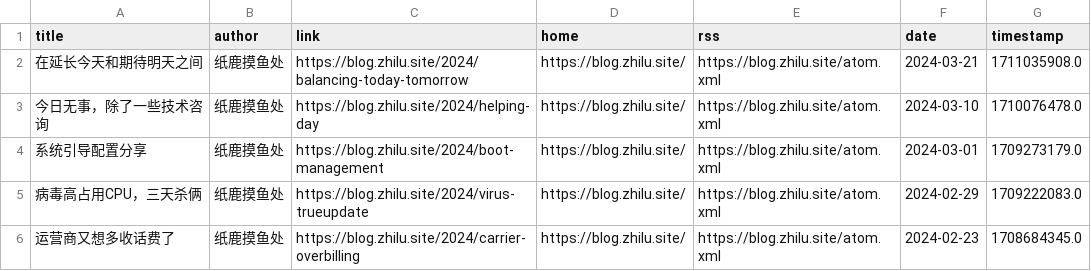
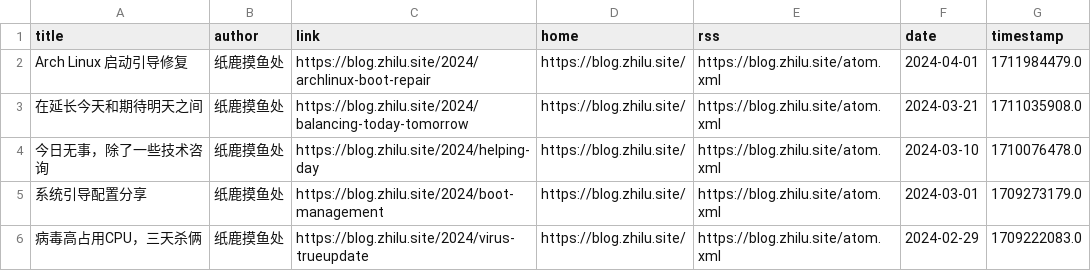
Before and after one commit to Moretti815/rssblog-source, a CSV file: all/12.csv, drawn as a sheet; only a part is shown; the shorter side is filled out with more unchanged rows.

```diff
--- a/all/12.csv
+++ b/all/12.csv
@@ -1,2 +1,3 @@
 title,author,link,home,rss,date,timestamp
+Arch Linux 启动引导修复,纸鹿摸鱼处,https://blog.zhilu.site/2024/archlinux-boot-repair,https://blog.zhilu.site/,https://blog.zhilu.site/atom.xml,2024-04-01,1711984479.0
 在延长今天和期待明天之间,纸鹿摸鱼处,https://blog.zhilu.site/2024/balancing-today-tomorrow,https://blog.zhilu.site/,https://blog.zhilu.site/atom.xml,2024-03-21,1711035908.0
```
Also changed, not shown: all/1.csv, date/202610/1.csv, 42 other files.
